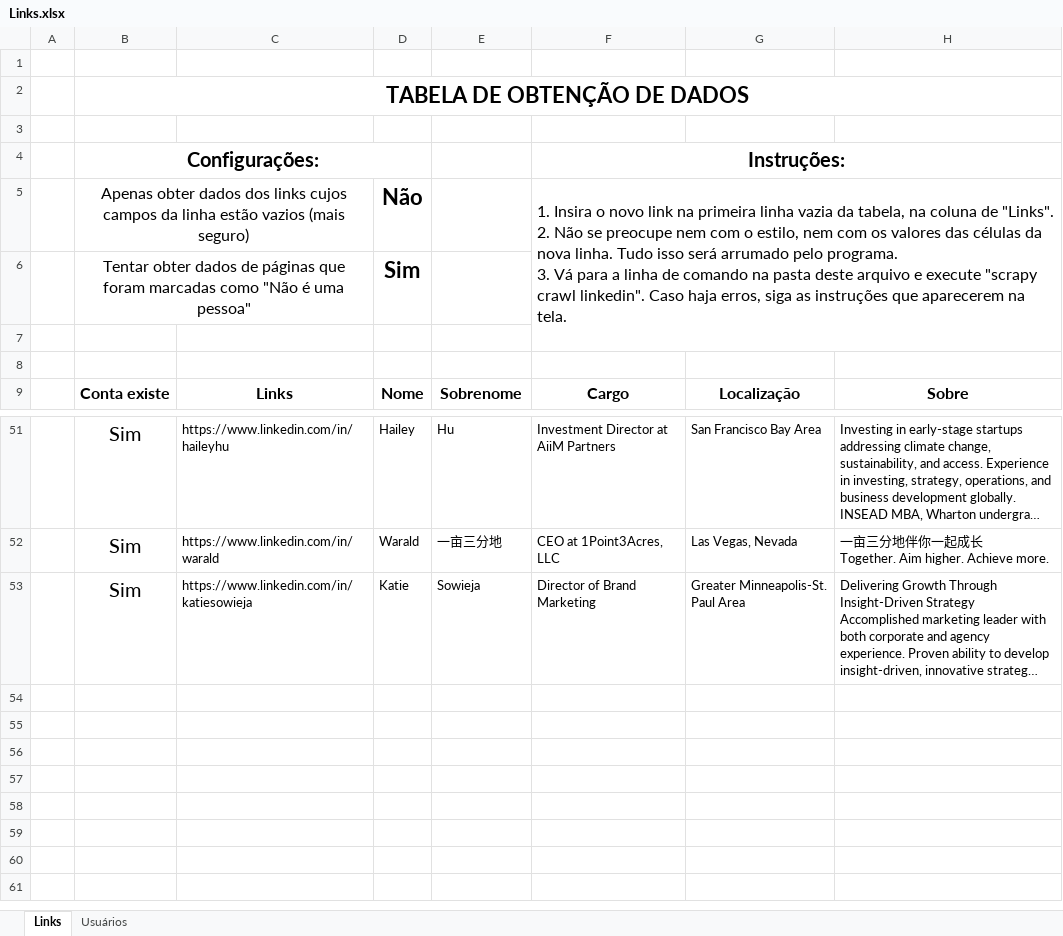
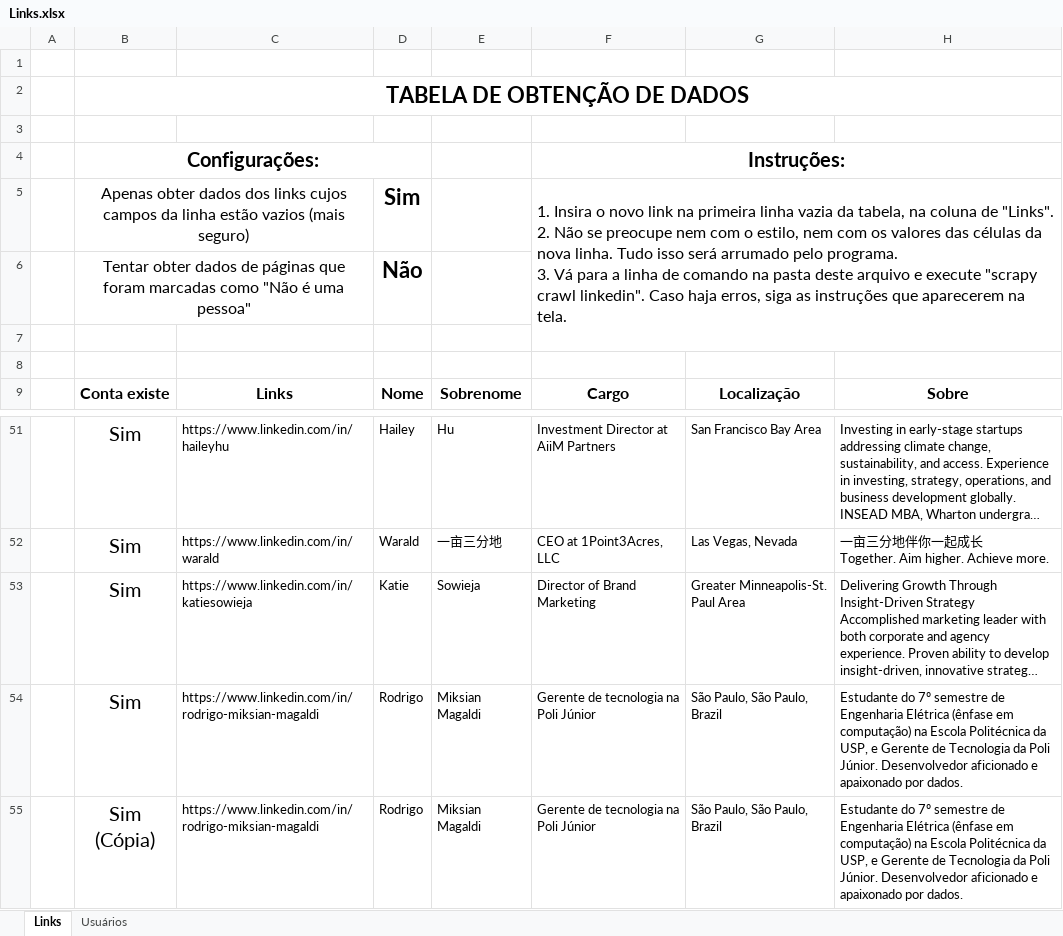
Before and after one commit to hf1991991/Web-crawler-Linkedin, an Excel workbook: python_files/Links.xlsx, sheet Links, drawn as a sheet; only a part is shown, gaps mark what is left out; long unchanged cells end in …; values as stored, in another font and other column widths than the file's, no borders; conditional formats not drawn; the diff names each change by its address in the sheet, - before the commit and + after, or states it on an @@ line.

Commit message:
add duplicate links and not www handling

```diff
--- a/python_files/Links.xlsx (sheet Links)
+++ b/python_files/Links.xlsx (sheet Links)
-D5: Não
+D5: Sim
-D6: Sim
+D6: Não
+row 54:  | Sim | https://www.linkedin.com/in/rodrigo-miksian-magaldi | Rodrigo | Miksian Magaldi | Gerente de tecnologia na Poli Júnior | São Paulo, São Paulo, Brazil | Estudante do 7º semestre de Engenharia Elétrica (ênfase em computação) na Escola Politécnica da USP, e Gerente de Tecnologia da Poli Júnior. Desenvolvedor aficionado e apaixonado por dados.
+row 55:  | Sim (Cópia) | https://www.linkedin.com/in/rodrigo-miksian-magaldi | Rodrigo | Miksian Magaldi | Gerente de tecnologia na Poli Júnior | São Paulo, São Paulo, Brazil | Estudante do 7º semestre de Engenharia Elétrica (ênfase em computação) na Escola Politécnica da USP, e Gerente de Tecnologia da Poli Júnior. Desenvolvedor aficionado e apaixonado por dados.
```
Also changed, not shown: sheet Usuários, python_files/Links_template.xlsx, windows_executable/Links (Template).xlsx, 4 other files.
